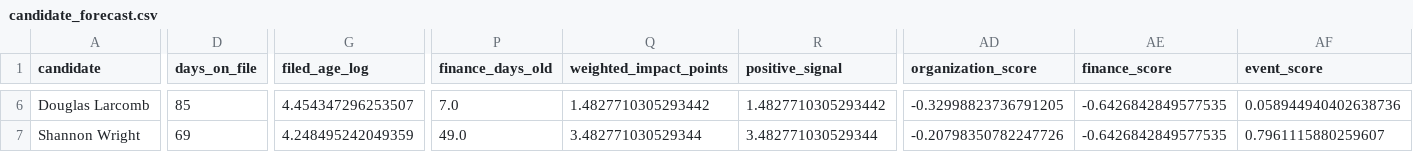
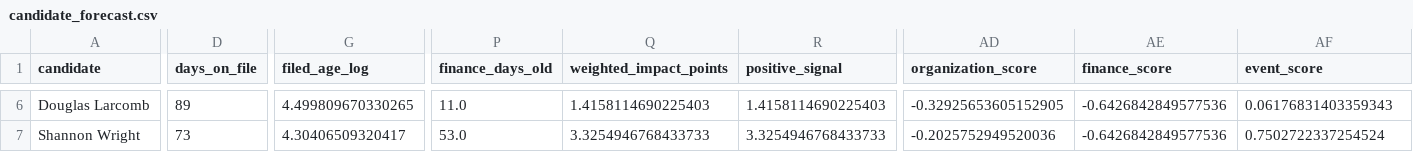
Before and after one commit to snailpop1/2026-Maryland-Governor-Nominee, a CSV file: data/processed/candidate_forecast.csv, drawn as a sheet; only a part is shown, gaps mark what is left out; the diff covers the shown part only; the diff names each change by its address in the sheet, - before the commit and + after, or states it on an @@ line.

```diff
--- a/data/processed/candidate_forecast.csv
+++ b/data/processed/candidate_forecast.csv
-D6 (days_on_file): 85
+D6 (days_on_file): 89
-G6 (filed_age_log): 4.454347296253507
+G6 (filed_age_log): 4.499809670330265
-P6 (finance_days_old): 7.0
+P6 (finance_days_old): 11.0
-Q6 (weighted_impact_points): 1.4827710305293442
+Q6 (weighted_impact_points): 1.4158114690225403
-R6 (positive_signal): 1.4827710305293442
+R6 (positive_signal): 1.4158114690225403
-AD6 (organization_score): -0.32998823736791205
+AD6 (organization_score): -0.32925653605152905
-AE6:AE7 (finance_score): -0.6426842849577535
+AE6:AE7 (finance_score): -0.6426842849577536
-AF6 (event_score): 0.058944940402638736
+AF6 (event_score): 0.06176831403359343
-D7 (days_on_file): 69
+D7 (days_on_file): 73
-G7 (filed_age_log): 4.248495242049359
+G7 (filed_age_log): 4.30406509320417
-P7 (finance_days_old): 49.0
+P7 (finance_days_old): 53.0
-Q7 (weighted_impact_points): 3.482771030529344
+Q7 (weighted_impact_points): 3.3254946768433733
-R7 (positive_signal): 3.482771030529344
+R7 (positive_signal): 3.3254946768433733
-AD7 (organization_score): -0.20798350782247726
+AD7 (organization_score): -0.2025752949520036
-AF7 (event_score): 0.7961115880259607
+AF7 (event_score): 0.7502722337254524
```
Also changed, not shown: 177 edited cells elsewhere in this file, data/processed/election_admin.csv, data/processed/events.csv, 48 other files.
